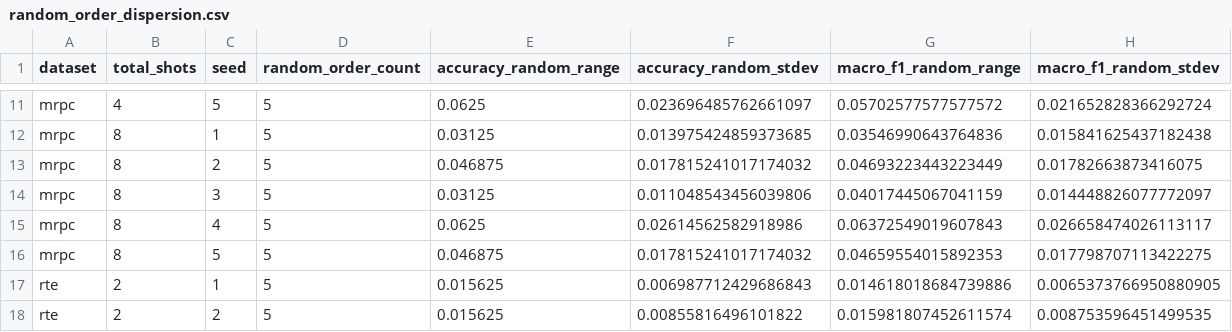
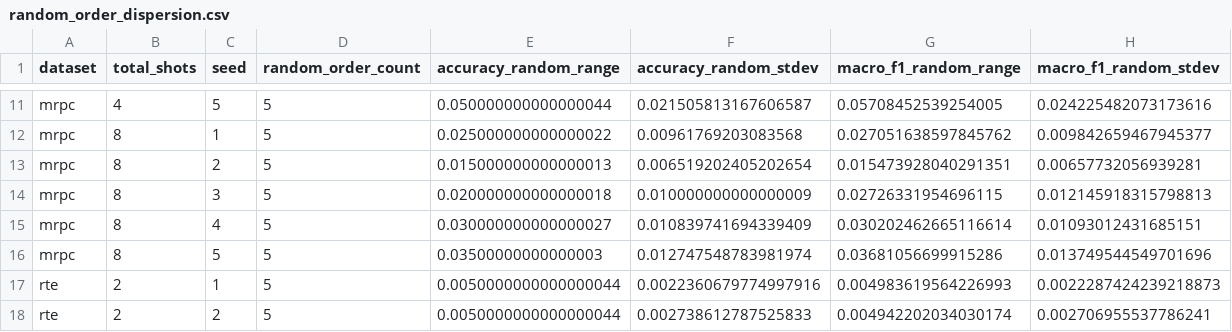
Before and after one commit to silversuncn/icl-demonstration-order-robustness, a CSV file: data/random_order_dispersion.csv, drawn as a sheet; only a part is shown, gaps mark what is left out; the diff covers the shown part only; the diff names each change by its address in the sheet, - before the commit and + after, or states it on an @@ line.

```diff
--- a/data/random_order_dispersion.csv
+++ b/data/random_order_dispersion.csv
-E11 (accuracy_random_range): 0.0625
+E11 (accuracy_random_range): 0.050000000000000044
-F11 (accuracy_random_stdev): 0.023696485762661097
+F11 (accuracy_random_stdev): 0.021505813167606587
-G11 (macro_f1_random_range): 0.05702577577577572
+G11 (macro_f1_random_range): 0.05708452539254005
-H11 (macro_f1_random_stdev): 0.021652828366292724
+H11 (macro_f1_random_stdev): 0.024225482073173616
-E12 (accuracy_random_range): 0.03125
+E12 (accuracy_random_range): 0.025000000000000022
-F12 (accuracy_random_stdev): 0.013975424859373685
+F12 (accuracy_random_stdev): 0.00961769203083568
-G12 (macro_f1_random_range): 0.03546990643764836
+G12 (macro_f1_random_range): 0.027051638597845762
-H12 (macro_f1_random_stdev): 0.015841625437182438
+H12 (macro_f1_random_stdev): 0.009842659467945377
-E13 (accuracy_random_range): 0.046875
+E13 (accuracy_random_range): 0.015000000000000013
-F13 (accuracy_random_stdev): 0.017815241017174032
+F13 (accuracy_random_stdev): 0.006519202405202654
-G13 (macro_f1_random_range): 0.04693223443223449
+G13 (macro_f1_random_range): 0.015473928040291351
-H13 (macro_f1_random_stdev): 0.01782663873416075
+H13 (macro_f1_random_stdev): 0.00657732056939281
-E14 (accuracy_random_range): 0.03125
+E14 (accuracy_random_range): 0.020000000000000018
-F14 (accuracy_random_stdev): 0.011048543456039806
+F14 (accuracy_random_stdev): 0.010000000000000009
-G14 (macro_f1_random_range): 0.04017445067041159
+G14 (macro_f1_random_range): 0.02726331954696115
-H14 (macro_f1_random_stdev): 0.014448826077772097
+H14 (macro_f1_random_stdev): 0.012145918315798813
-E15 (accuracy_random_range): 0.0625
+E15 (accuracy_random_range): 0.030000000000000027
-F15 (accuracy_random_stdev): 0.02614562582918986
+F15 (accuracy_random_stdev): 0.010839741694339409
-G15 (macro_f1_random_range): 0.06372549019607843
+G15 (macro_f1_random_range): 0.030202462665116614
-H15 (macro_f1_random_stdev): 0.026658474026113117
+H15 (macro_f1_random_stdev): 0.01093012431685151
-E16 (accuracy_random_range): 0.046875
+E16 (accuracy_random_range): 0.03500000000000003
-F16 (accuracy_random_stdev): 0.017815241017174032
+F16 (accuracy_random_stdev): 0.012747548783981974
-G16 (macro_f1_random_range): 0.04659554015892353
+G16 (macro_f1_random_range): 0.03681056699915286
-H16 (macro_f1_random_stdev): 0.017798707113422275
+H16 (macro_f1_random_stdev): 0.013749544549701696
-E17:E18 (accuracy_random_range): 0.015625
+E17:E18 (accuracy_random_range): 0.0050000000000000044
-F17 (accuracy_random_stdev): 0.006987712429686843
+F17 (accuracy_random_stdev): 0.0022360679774997916
-G17 (macro_f1_random_range): 0.014618018684739886
+G17 (macro_f1_random_range): 0.004983619564226993
-H17 (macro_f1_random_stdev): 0.0065373766950880905
+H17 (macro_f1_random_stdev): 0.0022287424239218873
-F18 (accuracy_random_stdev): 0.00855816496101822
+F18 (accuracy_random_stdev): 0.002738612787525833
-G18 (macro_f1_random_range): 0.015981807452611574
+G18 (macro_f1_random_range): 0.004942202034030174
-H18 (macro_f1_random_stdev): 0.008753596451499535
+H18 (macro_f1_random_stdev): 0.002706955537786241
```
Also changed, not shown: 144 edited cells elsewhere in this file, data/formal_aggregate.csv, data/spread_by_dataset_shot.csv, 8 other files.
